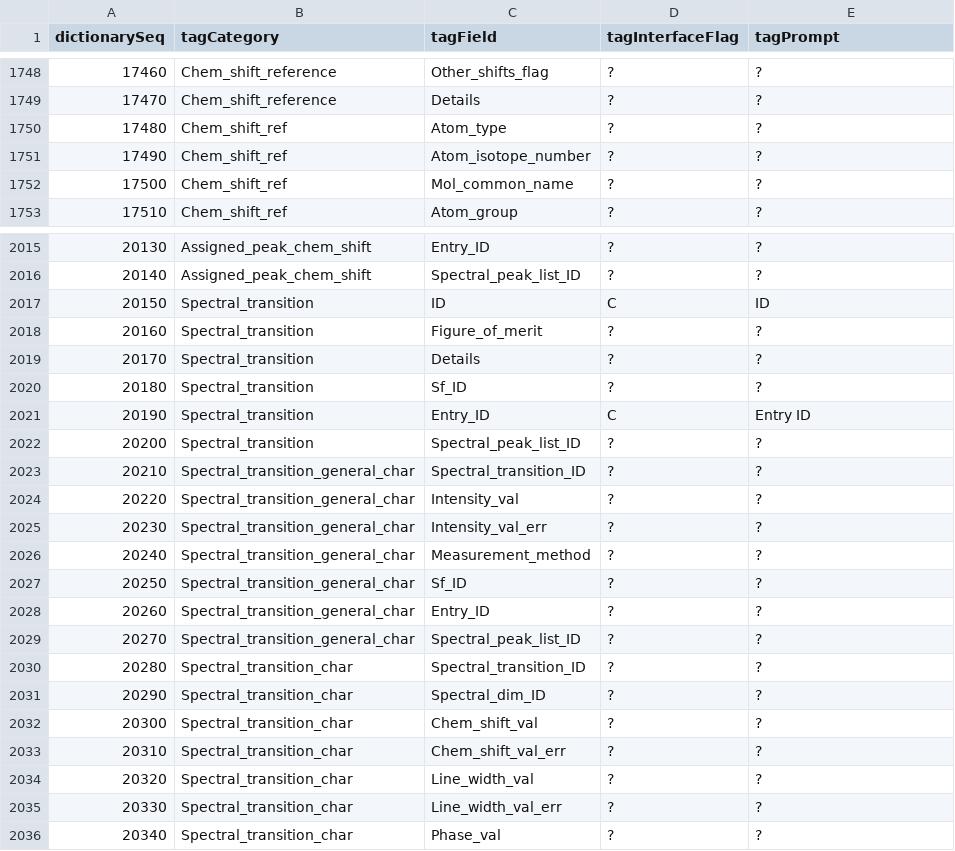
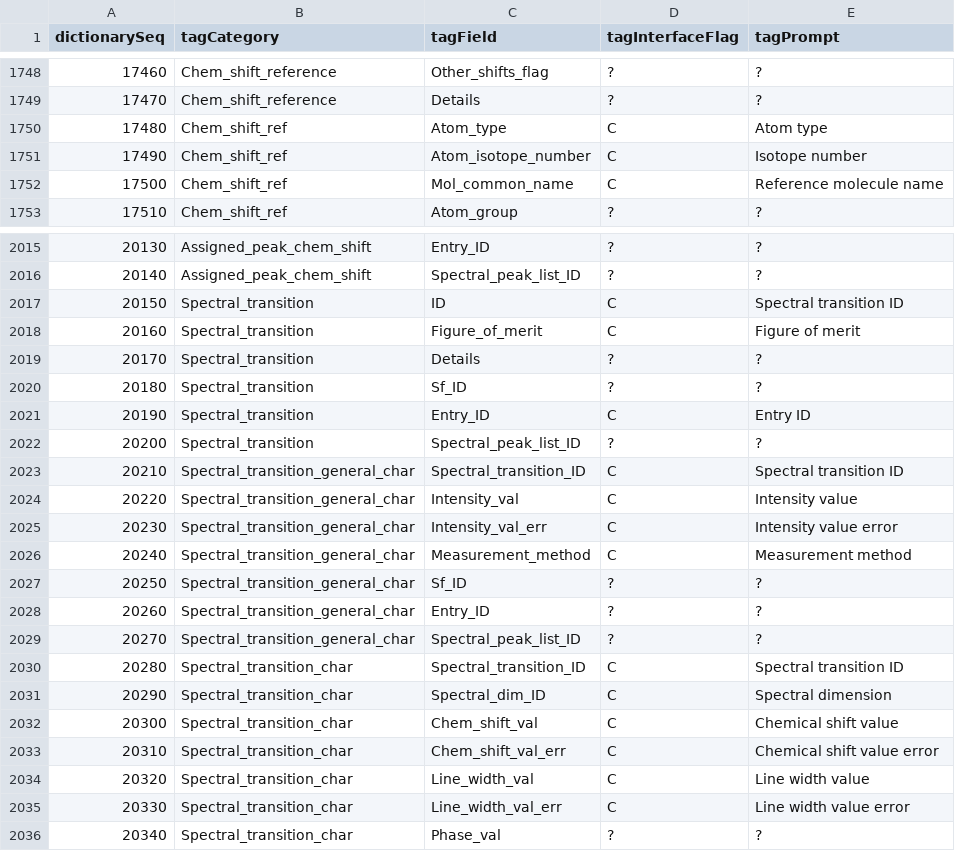
Before and after one commit to bmrb-io/nmr-star-dictionary, a CSV file: bmrb_star_v3_files/adit_input/query_interface.csv, drawn as a sheet; only a part is shown, gaps mark what is left out; the diff covers the shown part only; the diff names each change by its address in the sheet, - before the commit and + after, or states it on an @@ line.

```diff
--- a/bmrb_star_v3_files/adit_input/query_interface.csv
+++ b/bmrb_star_v3_files/adit_input/query_interface.csv
-D1750:D1752 (tagInterfaceFlag): ?
+D1750:D1752 (tagInterfaceFlag): C
-E1750 (tagPrompt): ?
+E1750 (tagPrompt): Atom type
-E1751 (tagPrompt): ?
+E1751 (tagPrompt): Isotope number
-E1752 (tagPrompt): ?
+E1752 (tagPrompt): Reference molecule name
-E2017 (tagPrompt): ID
+E2017 (tagPrompt): Spectral transition ID
-D2018 (tagInterfaceFlag): ?
+D2018 (tagInterfaceFlag): C
-E2018 (tagPrompt): ?
+E2018 (tagPrompt): Figure of merit
-D2023:D2026 (tagInterfaceFlag): ?
+D2023:D2026 (tagInterfaceFlag): C
-E2023 (tagPrompt): ?
+E2023 (tagPrompt): Spectral transition ID
-E2024 (tagPrompt): ?
+E2024 (tagPrompt): Intensity value
-E2025 (tagPrompt): ?
+E2025 (tagPrompt): Intensity value error
-E2026 (tagPrompt): ?
+E2026 (tagPrompt): Measurement method
-D2030:D2035 (tagInterfaceFlag): ?
+D2030:D2035 (tagInterfaceFlag): C
-E2030 (tagPrompt): ?
+E2030 (tagPrompt): Spectral transition ID
-E2031 (tagPrompt): ?
+E2031 (tagPrompt): Spectral dimension
-E2032 (tagPrompt): ?
+E2032 (tagPrompt): Chemical shift value
-E2033 (tagPrompt): ?
+E2033 (tagPrompt): Chemical shift value error
-E2034 (tagPrompt): ?
+E2034 (tagPrompt): Line width value
-E2035 (tagPrompt): ?
+E2035 (tagPrompt): Line width value error
```
Also changed, not shown: 82 edited cells elsewhere in this file, 4 other files.
